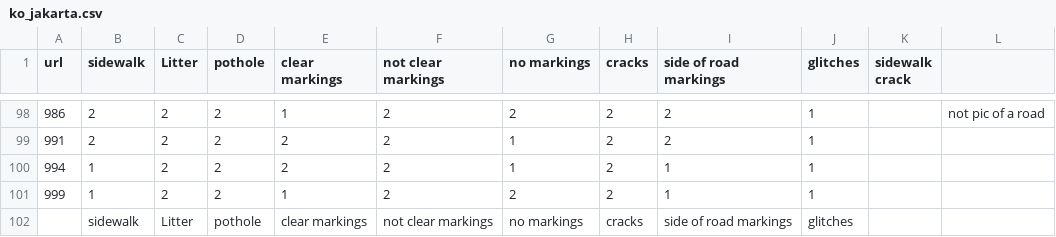
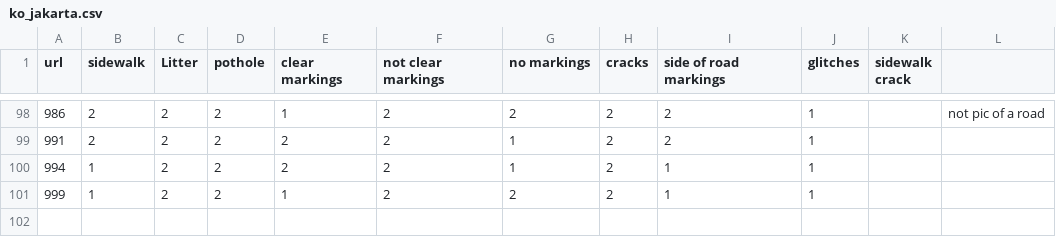
Before and after one commit to geosensing/streetsense, a CSV file: data/ko/ko_jakarta.csv, drawn as a sheet; only a part is shown, gaps mark what is left out; the diff names each change by its address in the sheet, - before the commit and + after, or states it on an @@ line.

```diff
--- a/data/ko/ko_jakarta.csv
+++ b/data/ko/ko_jakarta.csv
-row 102:  | sidewalk | Litter | pothole | clear markings | not clear markings | no markings | cracks | side of road markings | glitches
```
Also changed, not shown: data/ko/ko_bangkok.csv, data/ko/ko_lagos.csv, 1 other file.
